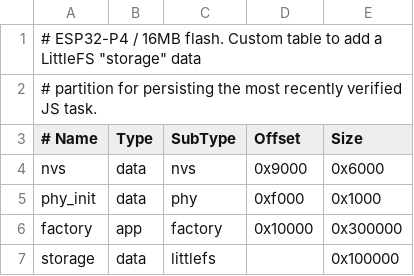
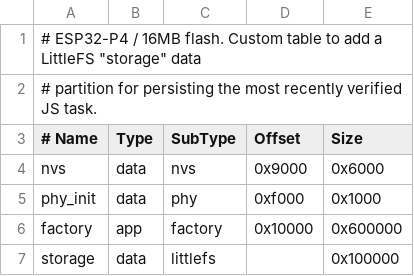
Before and after one commit to dj-oyu/esp32p4-mqjs, a CSV file: partitions.csv, drawn as a sheet.

```diff
--- a/partitions.csv
+++ b/partitions.csv
@@ -5,3 +5,3 @@ nvs,        data, nvs,      0x9000,   0x6000
 phy_init,   data, phy,      0xf000,   0x1000
-factory,    app,  factory,  0x10000,  0x300000
+factory,    app,  factory,  0x10000,  0x600000
 storage,    data, littlefs, ,         0x100000
```
Also changed, not shown: 20 other files.
